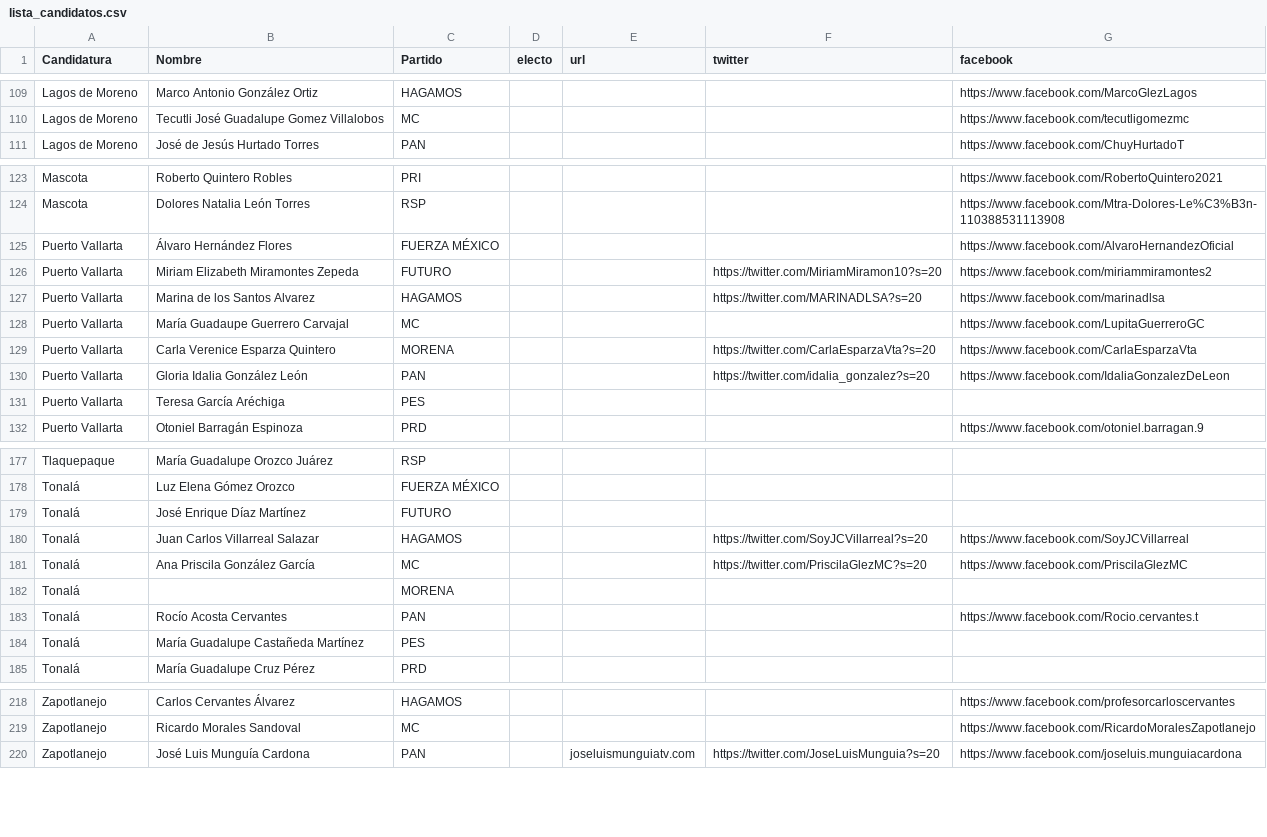
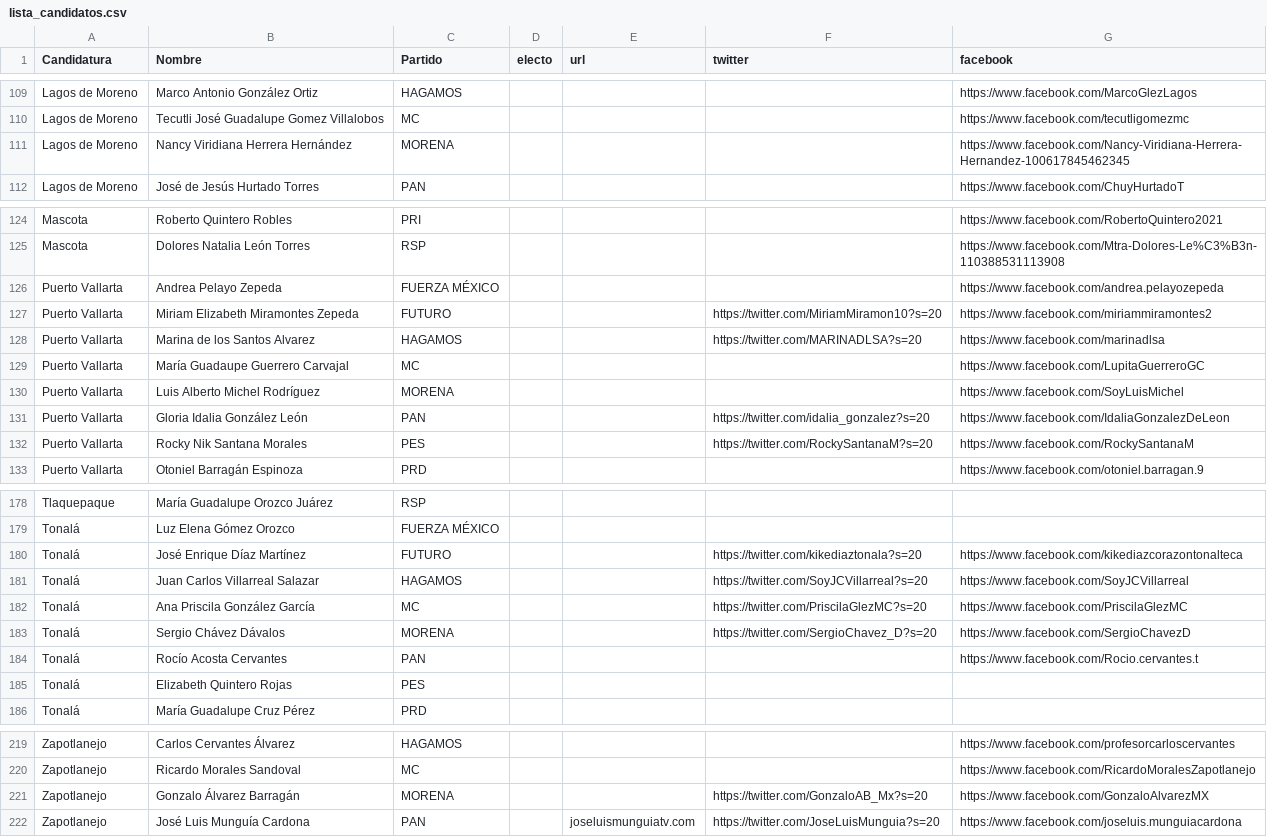
Before and after one commit to JaliscoComoVamos/ComoVotamos, a CSV file: data/lista_candidatos.csv, drawn as a sheet; only a part is shown, gaps mark what is left out; the diff covers the shown part only.

Commit message:
cvs de candidatos actualizado

```diff
--- a/data/lista_candidatos.csv
+++ b/data/lista_candidatos.csv
@@ -111,2 +111,3 @@ Lagos de Moreno,Marco Antonio González Ortiz,HAGAMOS,,,,https://www.facebook.co
 Lagos de Moreno,Tecutli José Guadalupe Gomez Villalobos,MC,,,,https://www.facebook.com/tecutligomezmc
+Lagos de Moreno,Nancy Viridiana Herrera Hernández,MORENA,,,,https://www.facebook.com/Nancy-Viridiana-Herrera-Hernandez-100617845462345
 Lagos de Moreno,José de Jesús Hurtado Torres,PAN,,,,https://www.facebook.com/ChuyHurtadoT
@@ -125,3 +126,3 @@ Mascota,Roberto Quintero Robles,PRI,,,,https://www.facebook.com/RobertoQuintero2
 Mascota,Dolores Natalia León Torres,RSP,,,,https://www.facebook.com/Mtra-Dolores-Le%C3%B3n-110388531113908
-Puerto Vallarta,Álvaro Hernández Flores,FUERZA MÉXICO,,,,https://www.facebook.com/AlvaroHernandezOficial
+Puerto Vallarta,Andrea Pelayo Zepeda,FUERZA MÉXICO,,,,https://www.facebook.com/andrea.pelayozepeda
 Puerto Vallarta,Miriam Elizabeth Miramontes Zepeda,FUTURO,,,https://twitter.com/MiriamMiramon10?s=20,https://www.facebook.com/miriammiramontes2
@@ -129,5 +130,5 @@ Puerto Vallarta,Marina de los Santos Alvarez,HAGAMOS,,,https://twitter.com/MARIN
 Puerto Vallarta,María Guadaupe Guerrero Carvajal,MC,,,,https://www.facebook.com/LupitaGuerreroGC
-Puerto Vallarta,Carla Verenice Esparza Quintero,MORENA,,,https://twitter.com/CarlaEsparzaVta?s=20,https://www.facebook.com/CarlaEsparzaVta
+Puerto Vallarta,Luis Alberto Michel Rodríguez,MORENA,,,,https://www.facebook.com/SoyLuisMichel
 Puerto Vallarta,Gloria Idalia González León,PAN,,,https://twitter.com/idalia_gonzalez?s=20,https://www.facebook.com/IdaliaGonzalezDeLeon
-Puerto Vallarta,Teresa García Aréchiga,PES,,,,
+Puerto Vallarta,Rocky Nik Santana Morales,PES,,,https://twitter.com/RockySantanaM?s=20,https://www.facebook.com/RockySantanaM
 Puerto Vallarta,Otoniel Barragán Espinoza,PRD,,,,https://www.facebook.com/otoniel.barragan.9
@@ -179,8 +180,8 @@ Tlaquepaque,María Guadalupe Orozco Juárez,RSP,,,,
 Tonalá,Luz Elena Gómez Orozco,FUERZA MÉXICO,,,,
-Tonalá,José Enrique Díaz Martínez,FUTURO,,,,
+Tonalá,José Enrique Díaz Martínez,FUTURO,,,https://twitter.com/kikediaztonala?s=20,https://www.facebook.com/kikediazcorazontonalteca
 Tonalá,Juan Carlos Villarreal Salazar,HAGAMOS,,,https://twitter.com/SoyJCVillarreal?s=20,https://www.facebook.com/SoyJCVillarreal
 Tonalá,Ana Priscila González García,MC,,,https://twitter.com/PriscilaGlezMC?s=20,https://www.facebook.com/PriscilaGlezMC
-Tonalá,,MORENA,,,,
+Tonalá,Sergio Chávez Dávalos,MORENA,,,https://twitter.com/SergioChavez_D?s=20,https://www.facebook.com/SergioChavezD
 Tonalá,Rocío Acosta Cervantes,PAN,,,,https://www.facebook.com/Rocio.cervantes.t
-Tonalá,María Guadalupe Castañeda Martínez,PES,,,,
+Tonalá,Elizabeth Quintero Rojas,PES,,,,
 Tonalá,María Guadalupe Cruz Pérez,PRD,,,,
@@ -220,2 +221,3 @@ Zapotlanejo,Carlos Cervantes Álvarez,HAGAMOS,,,,https://www.facebook.com/profes
 Zapotlanejo,Ricardo Morales Sandoval,MC,,,,https://www.facebook.com/RicardoMoralesZapotlanejo
+Zapotlanejo,Gonzalo Álvarez Barragán,MORENA,,,https://twitter.com/GonzaloAB_Mx?s=20,https://www.facebook.com/GonzaloAlvarezMX
 Zapotlanejo,José Luis Munguía Cardona,PAN,,joseluismunguiatv.com,https://twitter.com/JoseLuisMunguia?s=20,https://www.facebook.com/joseluis.munguiacardona
```
Also changed, not shown: 15 edited cells elsewhere in this file.
